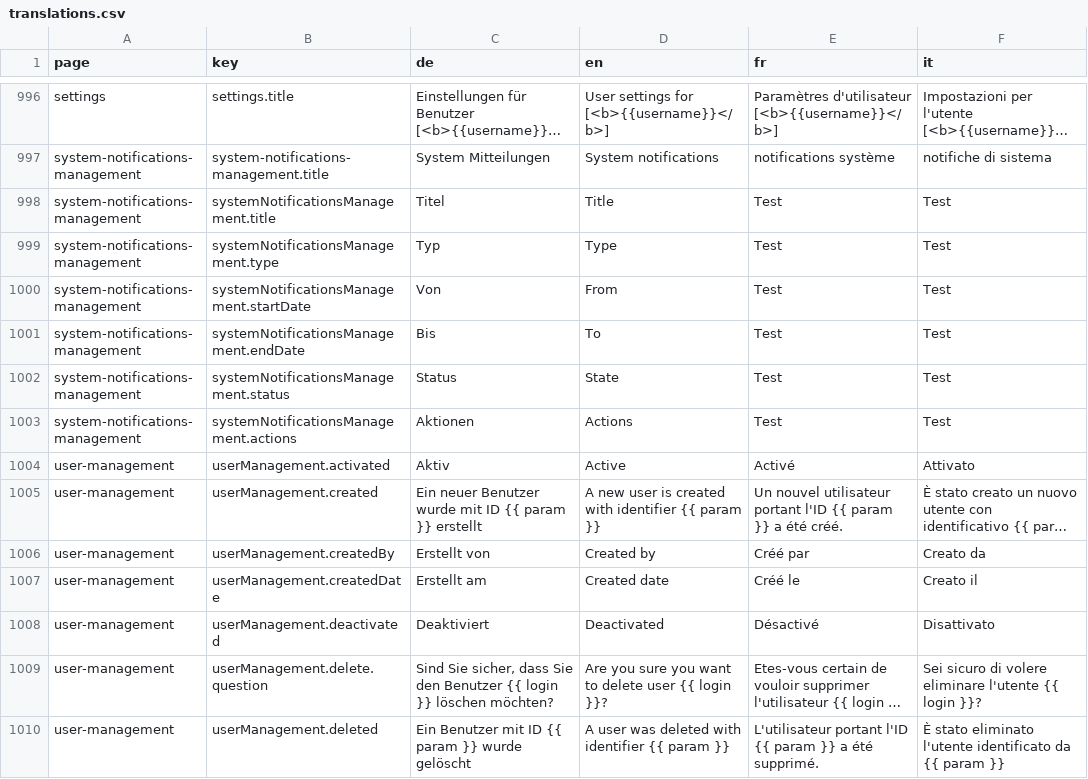
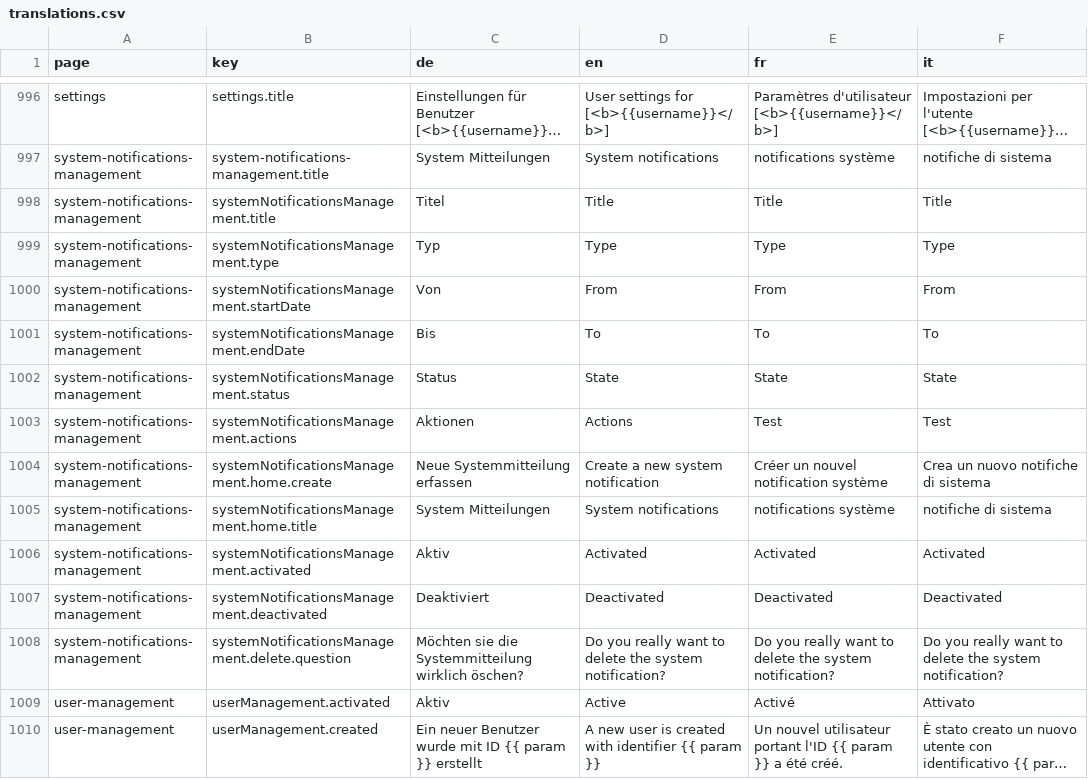
Before and after one commit to Eisfresser/jobroom2, a CSV file: src/main/webapp/i18n/translations.csv, drawn as a sheet; only a part is shown, gaps mark what is left out; the shorter side is filled out with more unchanged rows; long unchanged cells end in …; the diff names each change by its address in the sheet, - before the commit and + after, or states it on an @@ line.

```diff
--- a/src/main/webapp/i18n/translations.csv
+++ b/src/main/webapp/i18n/translations.csv
-E998 (fr): Test
+E998 (fr): Title
-F998 (it): Test
+F998 (it): Title
-E999 (fr): Test
+E999 (fr): Type
-F999 (it): Test
+F999 (it): Type
-E1000 (fr): Test
+E1000 (fr): From
-F1000 (it): Test
+F1000 (it): From
-E1001 (fr): Test
+E1001 (fr): To
-F1001 (it): Test
+F1001 (it): To
-E1002 (fr): Test
+E1002 (fr): State
-F1002 (it): Test
+F1002 (it): State
+row 1004: system-notifications-management | systemNotificationsManagement.home.create | Neue Systemmitteilung erfassen | Create a new system notification | Créer un nouvel notification système | Crea un nuovo notifiche di sistema
+row 1005: system-notifications-management | systemNotificationsManagement.home.title | System Mitteilungen | System notifications | notifications système | notifiche di sistema
+row 1006: system-notifications-management | systemNotificationsManagement.activated | Aktiv | Activated | Activated | Activated
+row 1007: system-notifications-management | systemNotificationsManagement.deactivated | Deaktiviert | Deactivated | Deactivated | Deactivated
+row 1008: system-notifications-management | systemNotificationsManagement.delete.question | Möchten sie die Systemmitteilung wirklich öschen? | Do you really want to delete the system notification? | Do you really want to delete the system notification? | Do you really want to delete the system notification?
```
Also changed, not shown: 16 other files.
